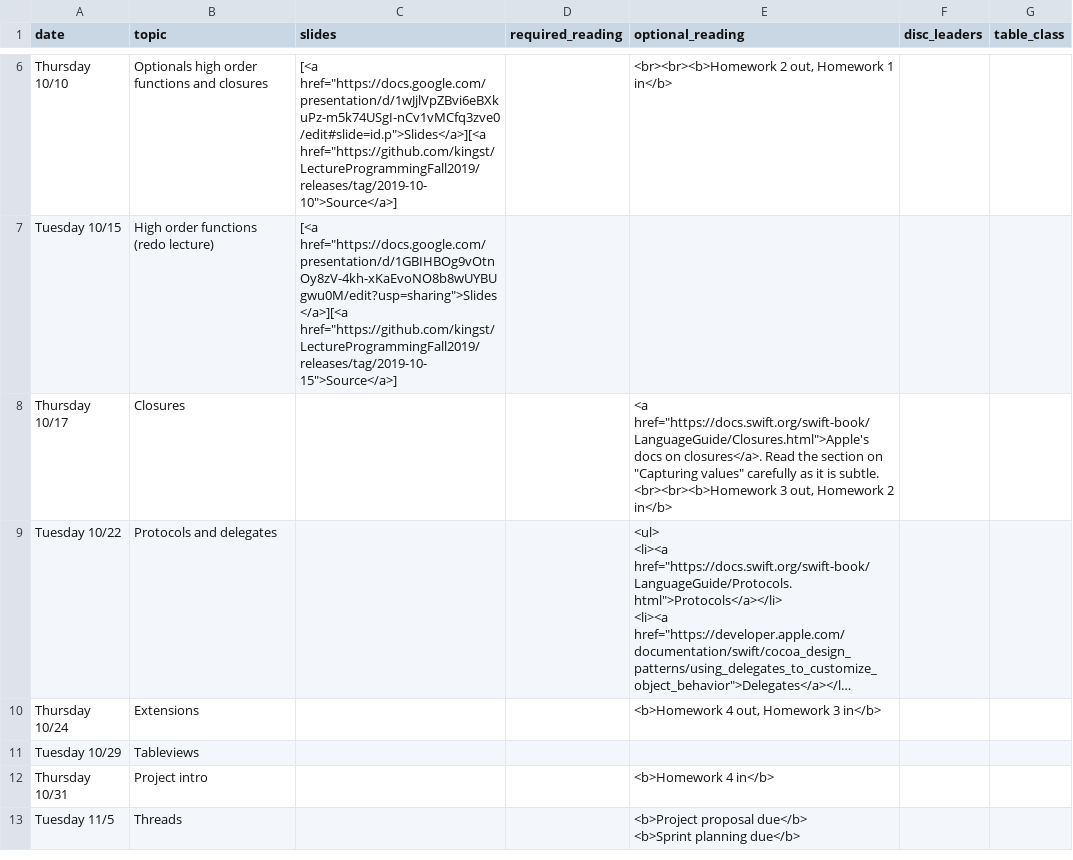
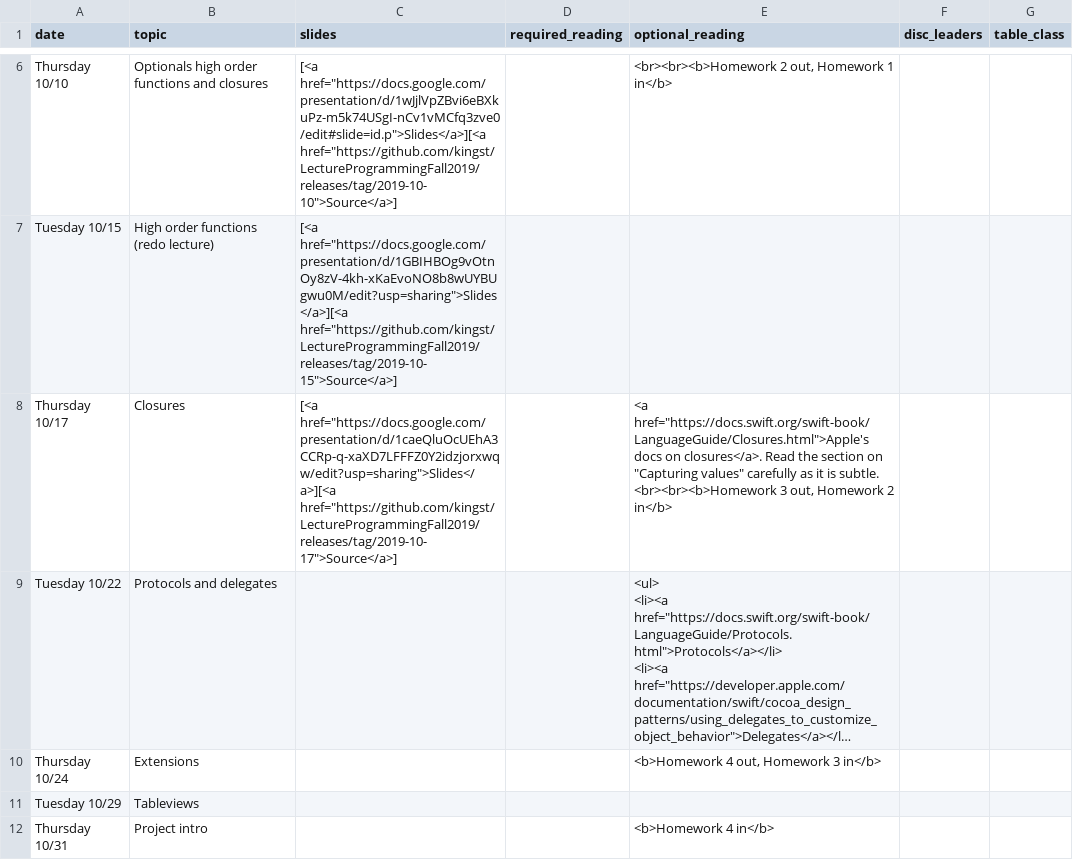
Before and after one commit to kingst/kingst-ucdavis, a CSV file: classes/f19-ecs189e/reading_list.csv, drawn as a sheet; only a part is shown, gaps mark what is left out; the shorter side is filled out with more unchanged rows; long unchanged cells end in …; the diff names each change by its address in the sheet, - before the commit and + after, or states it on an @@ line.

Commit message:
Bump reading list

```diff
--- a/classes/f19-ecs189e/reading_list.csv
+++ b/classes/f19-ecs189e/reading_list.csv
-C8 (slides): (empty)
+C8 (slides): [<a href="https://docs.google.com/presentation/d/1caeQluOcUEhA3CCRp-q-xaXD7LFFFZ0Y2idzjorxwqw/edit?usp=sharing">Slides</a>][<a href="https://github.com/kingst/LectureProgrammingFall2019/releases/tag/2019-10-17">Source</a>]
```
Also changed, not shown: 2 other files.
